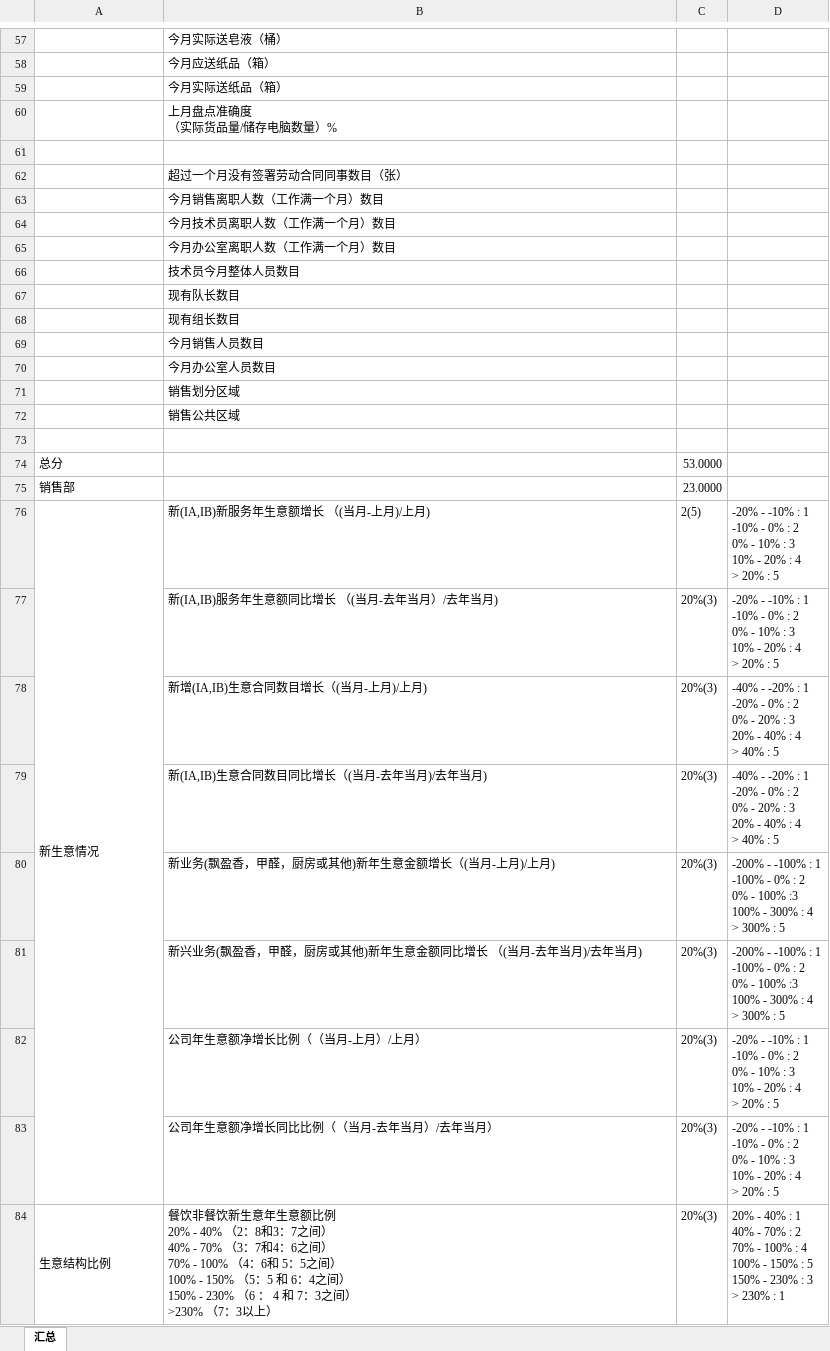
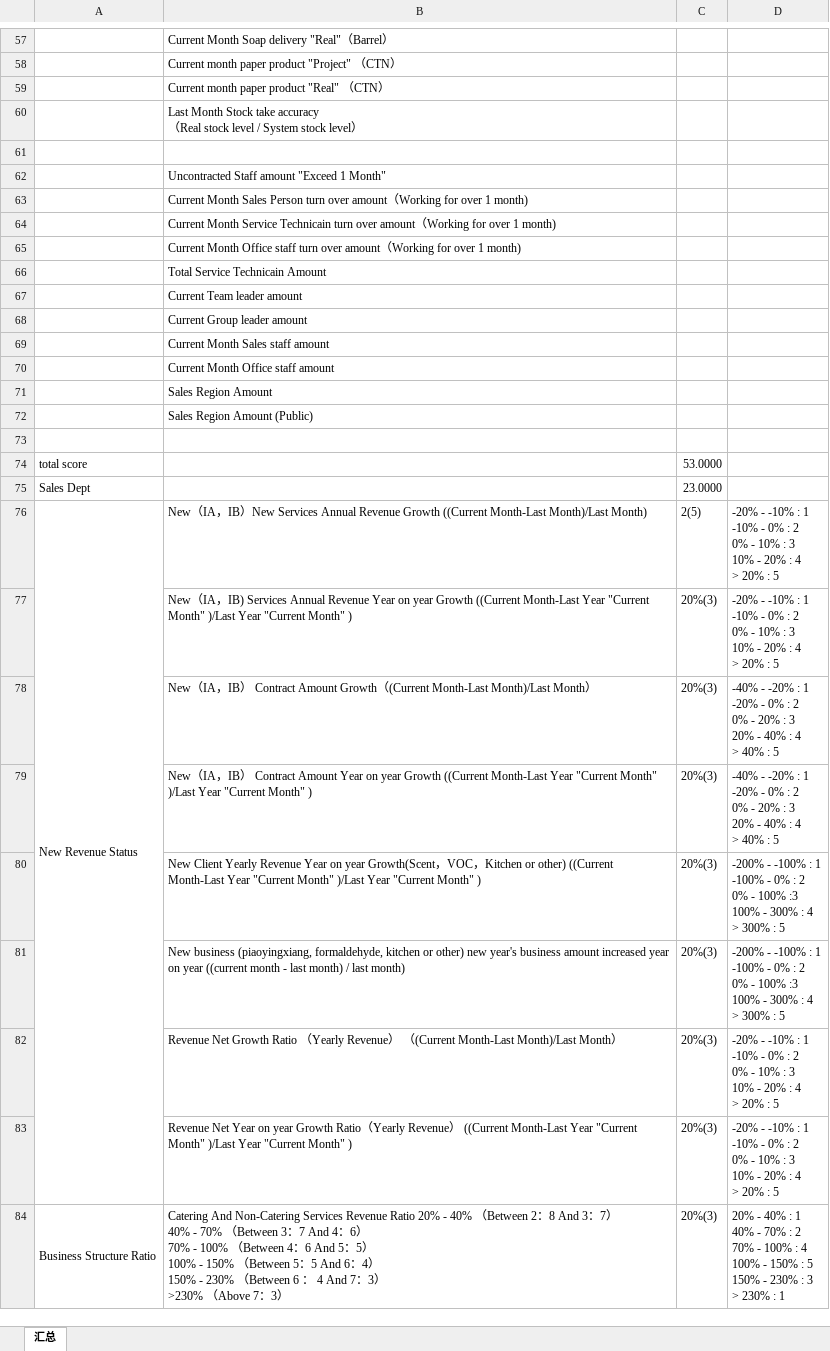
Before and after one commit to LBS-sws/Daily-Report-AP, an Excel workbook: protected/commands/template/month_more_ones.xlsx, sheet 汇总, drawn as a sheet; only a part is shown, gaps mark what is left out; values as stored, in another font and other column widths than the file's, no cell formats; charts and pictures not drawn; ↵ is a line break in a cell; the diff covers the shown part only; the diff names each change by its address in the sheet, - before the commit and + after, or states it on an @@ line.

```diff
--- a/protected/commands/template/month_more_ones.xlsx (sheet 汇总)
+++ b/protected/commands/template/month_more_ones.xlsx (sheet 汇总)
-B57: 今月实际送皂液（桶）
+B57: Current Month Soap delivery "Real"（Barrel）
-B58: 今月应送纸品（箱）
+B58: Current month paper product "Project" （CTN）
-B59: 今月实际送纸品（箱）
+B59: Current month paper product "Real" （CTN）
-B60: 上月盘点准确度 ↵ （实际货品量/储存电脑数量）%
+B60: Last Month Stock take accuracy ↵ （Real stock level / System stock level）
-B62: 超过一个月没有签署劳动合同同事数目（张）
+B62: Uncontracted Staff amount "Exceed 1 Month"
-B63: 今月销售离职人数（工作满一个月）数目
+B63: Current Month Sales Person turn over amount（Working for over 1 month)
-B64: 今月技术员离职人数（工作满一个月）数目
+B64: Current Month Service Technicain turn over amount（Working for over 1 month)
-B65: 今月办公室离职人数（工作满一个月）数目
+B65: Current Month Office staff turn over amount（Working for over 1 month)
-B66: 技术员今月整体人员数目
+B66: Total Service Technicain Amount
-B67: 现有队长数目
+B67: Current Team leader amount
-B68: 现有组长数目
+B68: Current Group leader amount
-B69: 今月销售人员数目
+B69: Current Month Sales staff amount
-B70: 今月办公室人员数目
+B70: Current Month Office staff amount
-B71: 销售划分区域
+B71: Sales Region Amount
-B72: 销售公共区域
+B72: Sales Region Amount (Public)
-A74: 总分
+A74: total score
-A75: 销售部
+A75: Sales Dept
-A76: 新生意情况
+A76: New Revenue Status
-B76: 新(IA,IB)新服务年生意额增长 （(当月-上月)/上月)
+B76: New（IA，IB）New Services Annual Revenue Growth ((Current Month-Last Month)/Last Month)
-B77: 新(IA,IB)服务年生意额同比增长 （(当月-去年当月）/去年当月)
+B77: New（IA，IB) Services Annual Revenue Year on year Growth ((Current Month-Last Year "Current Month" )/Last Year "Current Month" )
-B78: 新增(IA,IB)生意合同数目增长（(当月-上月)/上月)
+B78: New（IA，IB） Contract Amount Growth（(Current Month-Last Month)/Last Month）
-B79: 新(IA,IB)生意合同数目同比增长（(当月-去年当月)/去年当月)
+B79: New（IA，IB） Contract Amount Year on year Growth ((Current Month-Last Year "Current Month" )/Last Year "Current Month" )
-B80: 新业务(飘盈香，甲醛，厨房或其他)新年生意金额增长（(当月-上月)/上月)
+B80: New Client Yearly Revenue Year on year Growth(Scent，VOC，Kitchen or other) ((Current Month-Last Year "Current Month" )/Last Year "Current Month" )
-B81: 新兴业务(飘盈香，甲醛，厨房或其他)新年生意金额同比增长 （(当月-去年当月)/去年当月)
+B81: New business (piaoyingxiang, formaldehyde, kitchen or other) new year's business amount increased year on year ((current month - last month) / last month)
-B82: 公司年生意额净增长比例（（当月-上月）/上月）
+B82: Revenue Net Growth Ratio （Yearly Revenue） （(Current Month-Last Month)/Last Month）
-B83: 公司年生意额净增长同比比例（（当月-去年当月）/去年当月）
+B83: Revenue Net Year on year Growth Ratio（Yearly Revenue） ((Current Month-Last Year "Current Month" )/Last Year "Current Month" )
-A84: 生意结构比例
+A84: Business Structure Ratio
-B84: 餐饮非餐饮新生意年生意额比例 ↵ 20% - 40% （2：8和3：7之间） ↵ 40% - 70% （3：7和4：6之间） ↵ 70% - 100% （4：6和 5：5之间） ↵ 100% - 150% （5：5 和 6：4之间） ↵ 150% - 230% （6 ： 4 和 7：3之间） ↵ >230% （7：3以上）
+B84: Catering And Non-Catering Services Revenue Ratio 20% - 40% （Between 2：8 And 3：7） ↵ 40% - 70% （Between 3：7 And 4：6） ↵ 70% - 100% （Between 4：6 And 5：5） ↵ 100% - 150% （Between 5：5 And 6：4） ↵ 150% - 230% （Between 6 ： 4 And 7：3） ↵ >230% （Above 7：3）
```
Also changed, not shown: 23 added rows, 23 removed rows, 84 edited cells and merged cells elsewhere in this sheet, cell formats, protected/commands/template/m_template_lirun.xlsx, protected/commands/template/m_template_old.xlsx, 9 other files.
